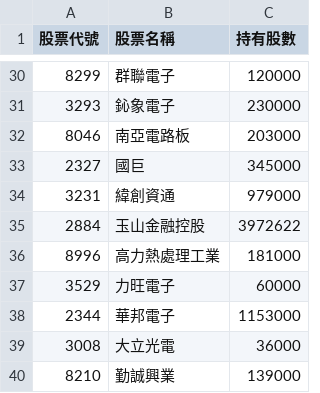
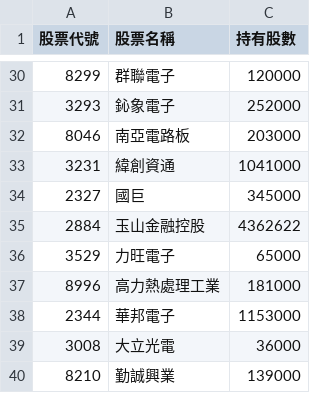
Before and after one commit to Hodichen/active-etf-tracker, a CSV file: 00980A_latest.csv, drawn as a sheet; only a part is shown, gaps mark what is left out; the diff covers the shown part only.

```diff
--- a/00980A_latest.csv
+++ b/00980A_latest.csv
@@ -30,9 +30,9 @@
 8299,群聯電子,120000
-3293,鈊象電子,230000
+3293,鈊象電子,252000
 8046,南亞電路板,203000
+3231,緯創資通,1041000
 2327,國巨,345000
-3231,緯創資通,979000
-2884,玉山金融控股,3972622
+2884,玉山金融控股,4362622
+3529,力旺電子,65000
 8996,高力熱處理工業,181000
-3529,力旺電子,60000
 2344,華邦電子,1153000
```
Also changed, not shown: 6 added rows, 6 removed rows, 4 moved rows and 2 edited cells elsewhere in this file.
